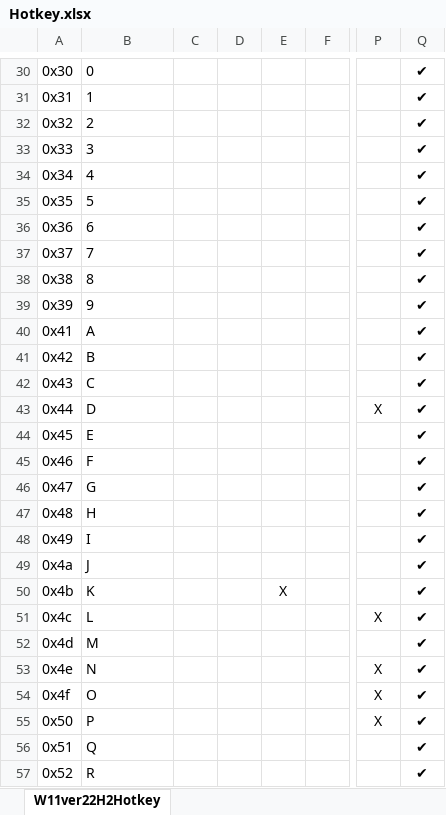
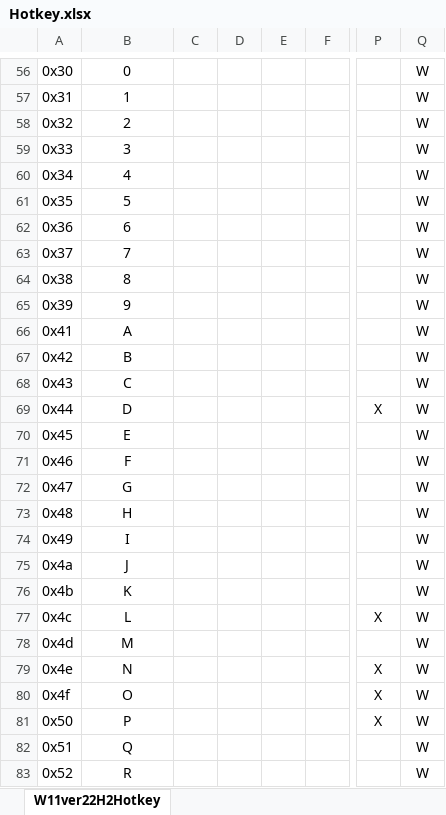
Before and after one commit to ShinjiShioda/SerchWindowsHotkey, an Excel workbook: Hotkey.xlsx, sheet W11ver22H2Hotkey, drawn as a sheet; only a part is shown, gaps mark what is left out; values as stored, in another font and other column widths than the file's, no borders; table styles not drawn; addresses are those after the commit; the diff covers the shown part only; the diff names each change by its address in the sheet, - before the commit and + after, or states it on an @@ line.

```diff
--- a/Hotkey.xlsx (sheet W11ver22H2Hotkey)
+++ b/Hotkey.xlsx (sheet W11ver22H2Hotkey)
-B56:B83 alignment: left
+B56:B83 alignment: center
-Q56:Q83: ✔
+Q56:Q83: W
-E76: X
+E76: (empty)
```
Also changed, not shown: 14 added rows, 17 removed rows, 25 moved rows, 24 edited cells and cell formats elsewhere in this sheet, formulas that keep their value, 2 other files.
